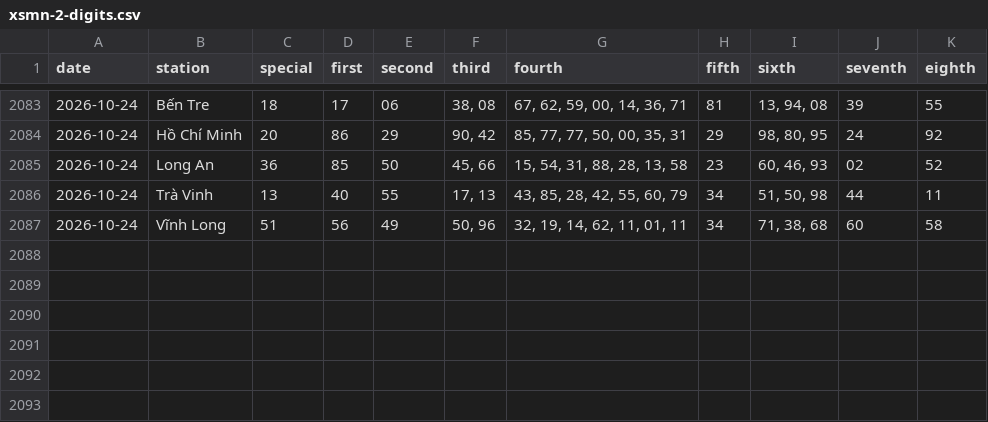
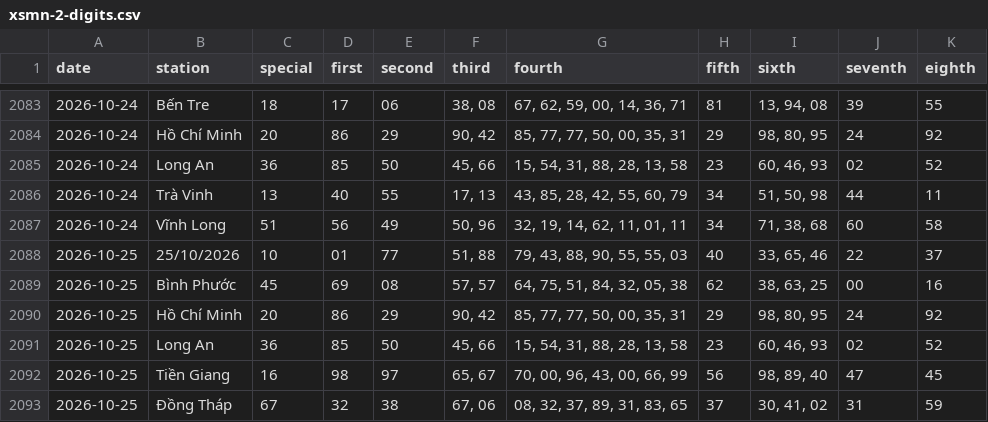
Before and after one commit to tuanseo5t-alt/xsmn-xsmt, a CSV file: data/xsmn/xsmn-2-digits.csv, drawn as a sheet; only a part is shown, gaps mark what is left out; the diff names each change by its address in the sheet, - before the commit and + after, or states it on an @@ line.

```diff
--- a/data/xsmn/xsmn-2-digits.csv
+++ b/data/xsmn/xsmn-2-digits.csv
+row 2088: 2026-10-25 | 25/10/2026 | 10 | 01 | 77 | 51, 88 | 79, 43, 88, 90, 55, 55, 03 | 40 | 33, 65, 46 | 22 | 37
+row 2089: 2026-10-25 | Bình Phước | 45 | 69 | 08 | 57, 57 | 64, 75, 51, 84, 32, 05, 38 | 62 | 38, 63, 25 | 00 | 16
+row 2090: 2026-10-25 | Hồ Chí Minh | 20 | 86 | 29 | 90, 42 | 85, 77, 77, 50, 00, 35, 31 | 29 | 98, 80, 95 | 24 | 92
+row 2091: 2026-10-25 | Long An | 36 | 85 | 50 | 45, 66 | 15, 54, 31, 88, 28, 13, 58 | 23 | 60, 46, 93 | 02 | 52
+row 2092: 2026-10-25 | Tiền Giang | 16 | 98 | 97 | 65, 67 | 70, 00, 96, 43, 00, 66, 99 | 56 | 98, 89, 40 | 47 | 45
+row 2093: 2026-10-25 | Đồng Tháp | 67 | 32 | 38 | 67, 06 | 08, 32, 37, 89, 31, 83, 65 | 37 | 30, 41, 02 | 31 | 59
```
Also changed, not shown: data/xsmn/xsmn-sparse.csv, data/xsmn/xsmn.csv, 10 other files.
